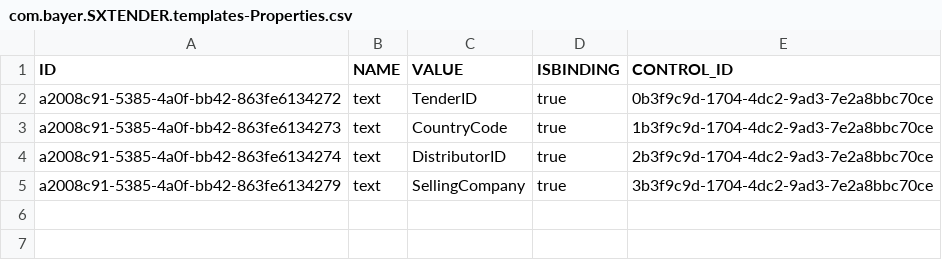
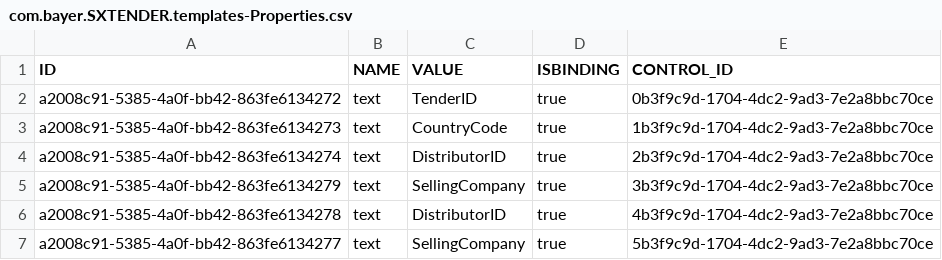
Before and after one commit to mandar-velankar/FAST_UI_TEMPLATES, a CSV file: db/data/com.bayer.SXTENDER.templates-Properties.csv, drawn as a sheet; the diff names each change by its address in the sheet, - before the commit and + after, or states it on an @@ line.

Commit message:
UI template for form - add generic form component

```diff
--- a/db/data/com.bayer.SXTENDER.templates-Properties.csv
+++ b/db/data/com.bayer.SXTENDER.templates-Properties.csv
+row 6: a2008c91-5385-4a0f-bb42-863fe6134278 | text | DistributorID | true | 4b3f9c9d-1704-4dc2-9ad3-7e2a8bbc70ce
+row 7: a2008c91-5385-4a0f-bb42-863fe6134277 | text | SellingCompany | true | 5b3f9c9d-1704-4dc2-9ad3-7e2a8bbc70ce
```
Also changed, not shown: db/data/com.bayer.SXTENDER.templates-Control.csv, db/data/com.bayer.SXTENDER.templates-Template.csv, 39 other files.
